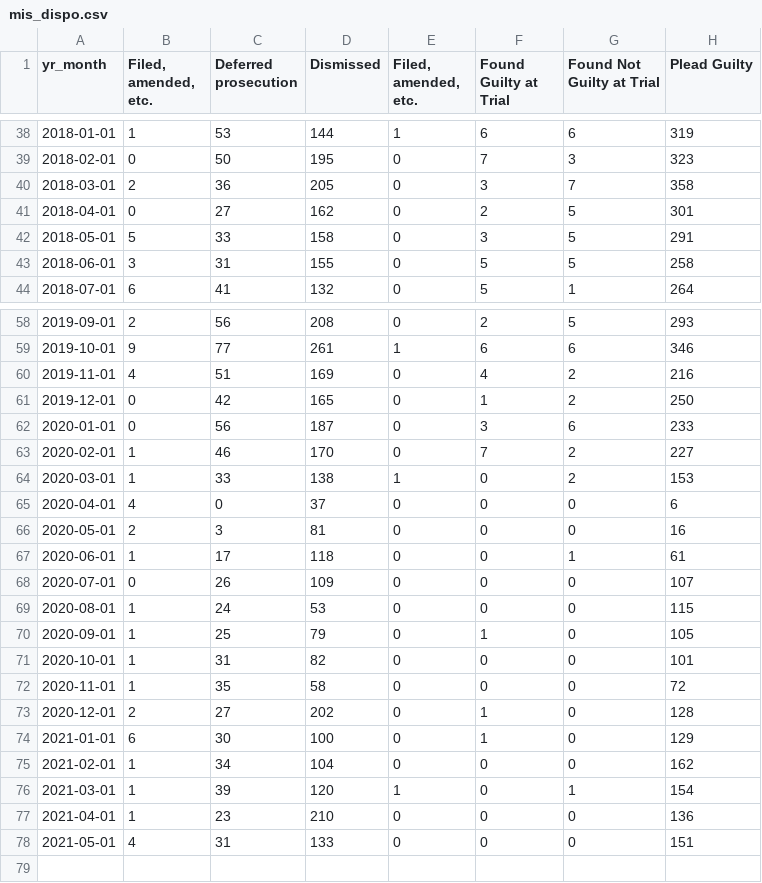
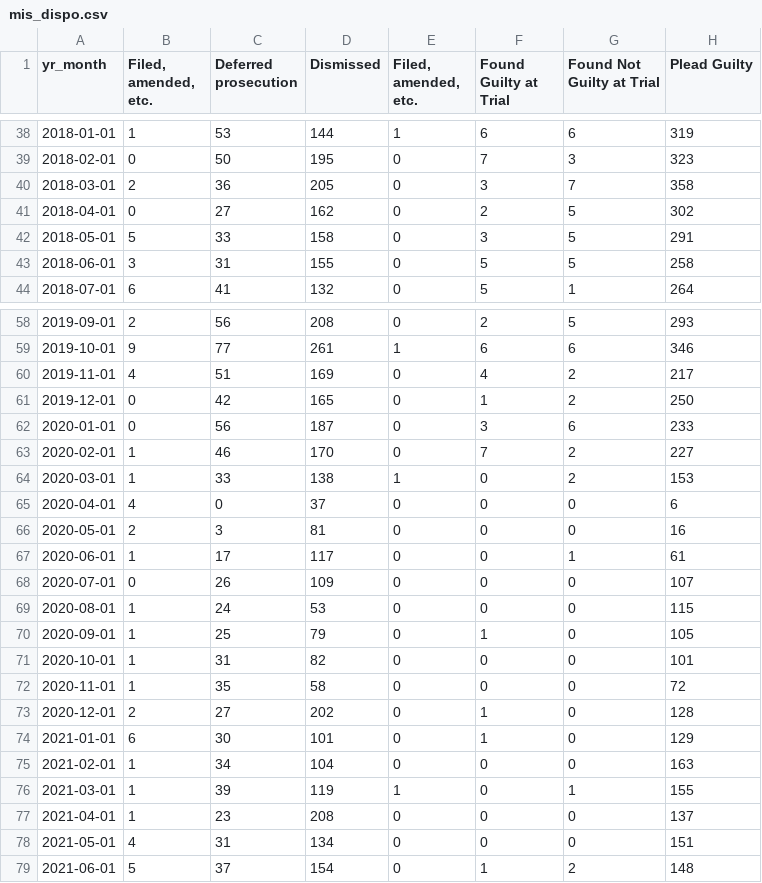
Before and after one commit to milwaukeedao/mke-da-dashboard-data, a CSV file: dispo/mis_dispo.csv, drawn as a sheet; only a part is shown, gaps mark what is left out.

```diff
--- a/dispo/mis_dispo.csv
+++ b/dispo/mis_dispo.csv
@@ -40,3 +40,3 @@ yr_month," Filed, amended, etc.",Deferred prosecution,Dismissed,"Filed, amended,
 2018-03-01,2,36,205,0,3,7,358
-2018-04-01,0,27,162,0,2,5,301
+2018-04-01,0,27,162,0,2,5,302
 2018-05-01,5,33,158,0,3,5,291
@@ -59,3 +59,3 @@ yr_month," Filed, amended, etc.",Deferred prosecution,Dismissed,"Filed, amended,
 2019-10-01,9,77,261,1,6,6,346
-2019-11-01,4,51,169,0,4,2,216
+2019-11-01,4,51,169,0,4,2,217
 2019-12-01,0,42,165,0,1,2,250
@@ -66,3 +66,3 @@ yr_month," Filed, amended, etc.",Deferred prosecution,Dismissed,"Filed, amended,
 2020-05-01,2,3,81,0,0,0,16
-2020-06-01,1,17,118,0,0,1,61
+2020-06-01,1,17,117,0,0,1,61
 2020-07-01,0,26,109,0,0,0,107
@@ -73,6 +73,7 @@ yr_month," Filed, amended, etc.",Deferred prosecution,Dismissed,"Filed, amended,
 2020-12-01,2,27,202,0,1,0,128
-2021-01-01,6,30,100,0,1,0,129
-2021-02-01,1,34,104,0,0,0,162
-2021-03-01,1,39,120,1,0,1,154
-2021-04-01,1,23,210,0,0,0,136
-2021-05-01,4,31,133,0,0,0,151
+2021-01-01,6,30,101,0,1,0,129
+2021-02-01,1,34,104,0,0,0,163
+2021-03-01,1,39,119,1,0,1,155
+2021-04-01,1,23,208,0,0,0,137
+2021-05-01,4,31,134,0,0,0,151
+2021-06-01,5,37,154,0,1,2,148
```
Also changed, not shown: dispo/fel_dispo.csv, dispo/mn_dispo.csv, 40 other files.
